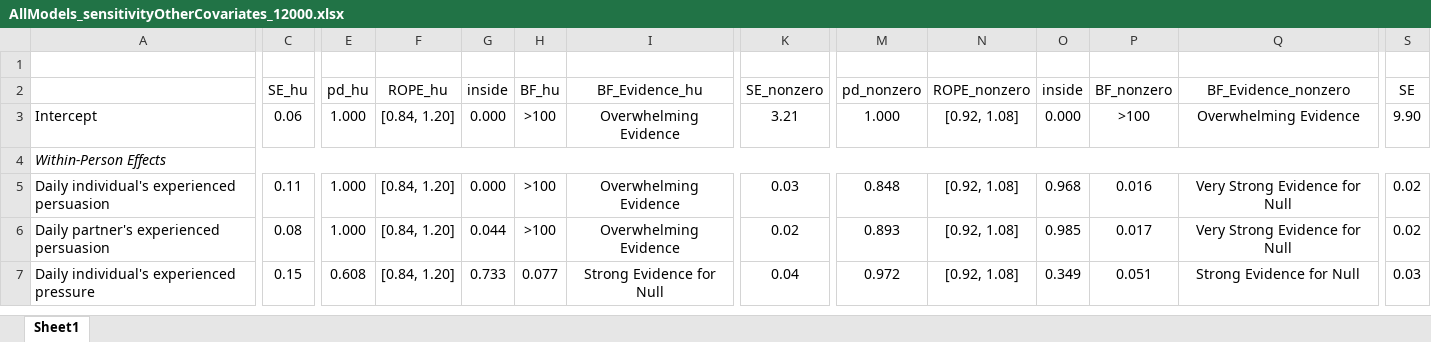
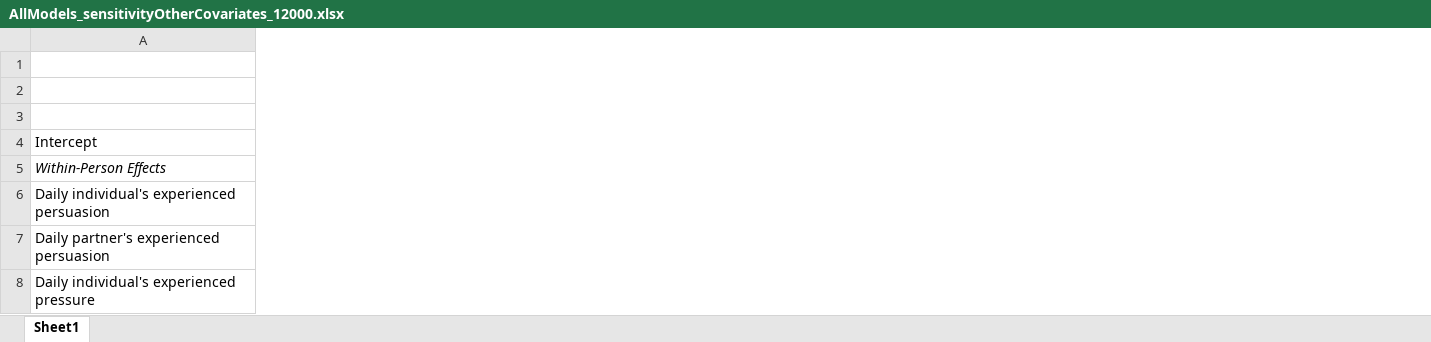
Before and after one commit to Pascal-Kueng/02TimeAndTiesControl, an Excel workbook: Output/AllModels_sensitivityOtherCovariates_12000.xlsx, sheet Sheet1, drawn as a sheet; only a part is shown, gaps mark what is left out; values as stored, in another font and other column widths than the file's, no borders; removed rows and columns are numbered as before the commit, all else as after; rows hold the shown columns only; the diff covers the shown part only; the diff names each change by its address in the sheet, - before the commit and + after, or states it on an @@ line.

Commit message:
fixed tables

```diff
--- a/Output/AllModels_sensitivityOtherCovariates_12000.xlsx (sheet Sheet1)
+++ b/Output/AllModels_sensitivityOtherCovariates_12000.xlsx (sheet Sheet1)
-column C, rows 3-7: 0.06 |  | 0.11 | 0.08 | 0.15
-column E, rows 3-7: 1.000 |  | 1.000 | 1.000 | 0.608
-column F, rows 3-7: [0.84, 1.20] |  | [0.84, 1.20] | [0.84, 1.20] | [0.84, 1.20]
-column G, rows 3-7: 0.000 |  | 0.000 | 0.044 | 0.733
-column H, rows 3-7: >100 |  | >100 | >100 | 0.077
-column I, rows 3-7: Overwhelming Evidence |  | Overwhelming Evidence | Overwhelming Evidence | Strong Evidence for Null
-column K, rows 3-7: 3.21 |  | 0.03 | 0.02 | 0.04
-column M, rows 3-7: 1.000 |  | 0.848 | 0.893 | 0.972
-column N, rows 3-7: [0.92, 1.08] |  | [0.92, 1.08] | [0.92, 1.08] | [0.92, 1.08]
-column O, rows 3-7: 0.000 |  | 0.968 | 0.985 | 0.349
-column P, rows 3-7: >100 |  | 0.016 | 0.017 | 0.051
-column Q, rows 3-7: Overwhelming Evidence |  | Very Strong Evidence for Null | Very Strong Evidence for Null | Strong Evidence for Null
-column S, rows 3-7: 9.90 |  | 0.02 | 0.02 | 0.03
-row 2:  | SE_hu | pd_hu | ROPE_hu | inside | BF_hu | BF_Evidence_hu | SE_nonzero | pd_nonzero | ROPE_nonzero | inside | BF_nonzero | BF_Evidence_nonzero | SE
+row 2: (empty)
+row 3: (empty)
```
Also changed, not shown: 17 removed columns elsewhere in this sheet, Output/AllModels_additional_analysis_exerted_control_12000.xlsx, Output/AllModels_sensitivityNoPushing_12000.xlsx, 11 other files.
